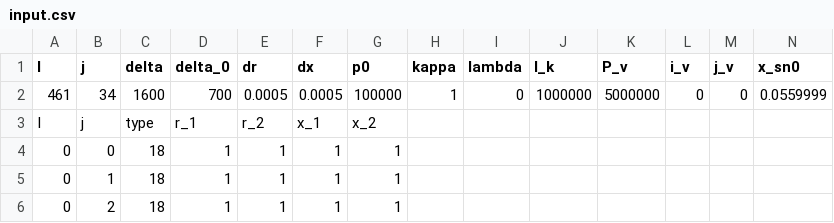
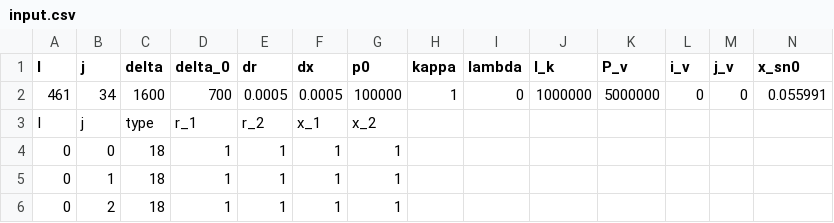
Before and after one commit to upcFrost/Bikas, a CSV file: input.csv, drawn as a sheet; only a part is shown.

```diff
--- a/input.csv
+++ b/input.csv
@@ -1,3 +1,3 @@
 I,j,delta,delta_0,dr,dx,p0,kappa,lambda,I_k,P_v,i_v,j_v,x_sn0
-461,34,1600,700,0.0005,0.0005,100000,1,0,1000000,5000000,0,0,0.0559999
+461,34,1600,700,0.0005,0.0005,100000,1,0,1000000,5000000,0,0,0.055991
 I,j,type,r_1,r_2,x_1,x_2,,,,,,,
```
Also changed, not shown: bin/input.csv, 12 other files.
